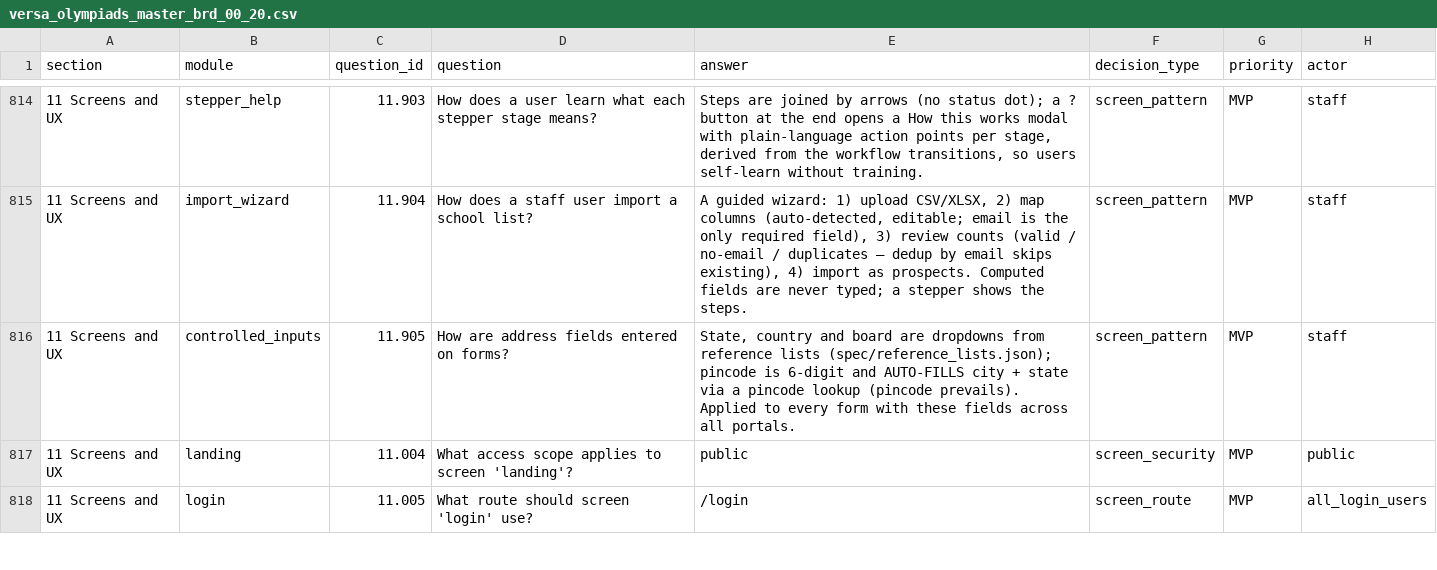
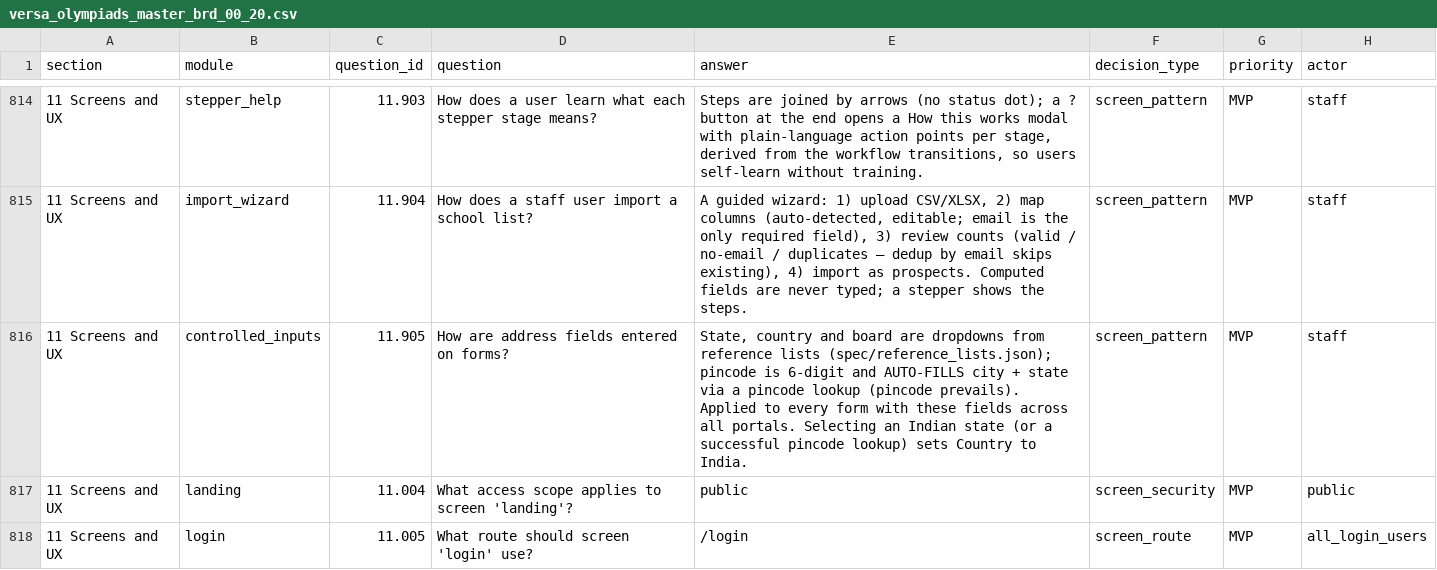
Before and after one commit to mail2ratnakar/versa_oms, a CSV file: versa-oms/source-of-truth/olympiads_brd/versa_olympiads_master_brd_00_20.csv, drawn as a sheet; only a part is shown, gaps mark what is left out; the diff names each change by its address in the sheet, - before the commit and + after, or states it on an @@ line.

```diff
--- a/versa-oms/source-of-truth/olympiads_brd/versa_olympiads_master_brd_00_20.csv
+++ b/versa-oms/source-of-truth/olympiads_brd/versa_olympiads_master_brd_00_20.csv
-E816 (answer): …all portals.
+E816 (answer): …all portals. Selecting an Indian state (or a successful pincode lookup) sets Country to India.
```
Also changed, not shown: 36 other files.
